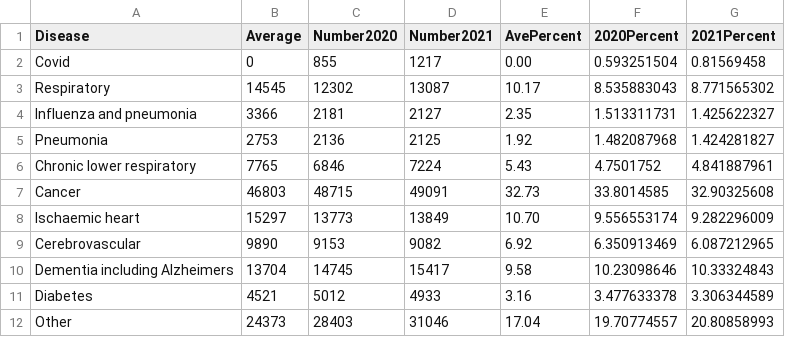
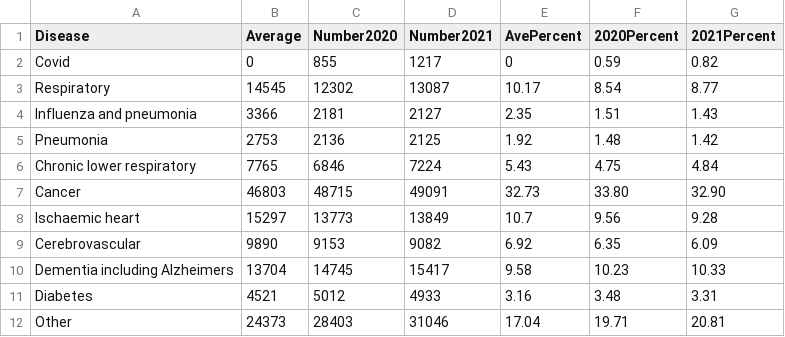
Before and after one commit to LichenWang1997/FIT5147, a CSV file: Death component, disease.csv, drawn as a sheet.

Commit message:
Update Death component, disease.csv

```diff
--- a/Death component, disease.csv
+++ b/Death component, disease.csv
@@ -1,12 +1,12 @@
 Disease,Average,Number2020,Number2021,AvePercent,2020Percent,2021Percent
-Covid,0,855,1217,0.00,0.593251504,0.81569458
-Respiratory,14545,12302,13087,10.17,8.535883043,8.771565302
-Influenza and pneumonia,3366,2181,2127,2.35,1.513311731,1.425622327
-Pneumonia,2753,2136,2125,1.92,1.482087968,1.424281827
-Chronic lower respiratory,7765,6846,7224,5.43,4.7501752,4.841887961
-Cancer,46803,48715,49091,32.73,33.8014585,32.90325608
-Ischaemic heart,15297,13773,13849,10.70,9.556553174,9.282296009
-Cerebrovascular,9890,9153,9082,6.92,6.350913469,6.087212965
-Dementia including Alzheimers,13704,14745,15417,9.58,10.23098646,10.33324843
-Diabetes,4521,5012,4933,3.16,3.477633378,3.306344589
-Other,24373,28403,31046,17.04,19.70774557,20.80858993
+Covid,0,855,1217,0,0.59,0.82
+Respiratory,14545,12302,13087,10.17,8.54,8.77
+Influenza and pneumonia,3366,2181,2127,2.35,1.51,1.43
+Pneumonia,2753,2136,2125,1.92,1.48,1.42
+Chronic lower respiratory,7765,6846,7224,5.43,4.75,4.84
+Cancer,46803,48715,49091,32.73,33.80,32.90
+Ischaemic heart,15297,13773,13849,10.7,9.56,9.28
+Cerebrovascular,9890,9153,9082,6.92,6.35,6.09
+Dementia including Alzheimers,13704,14745,15417,9.58,10.23,10.33
+Diabetes,4521,5012,4933,3.16,3.48,3.31
+Other,24373,28403,31046,17.04,19.71,20.81
```
